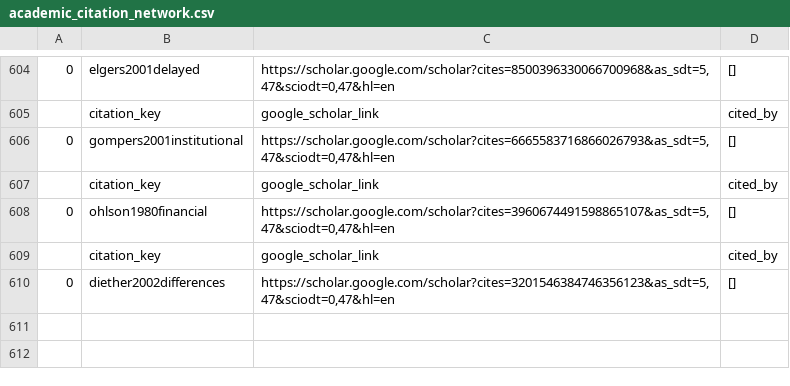
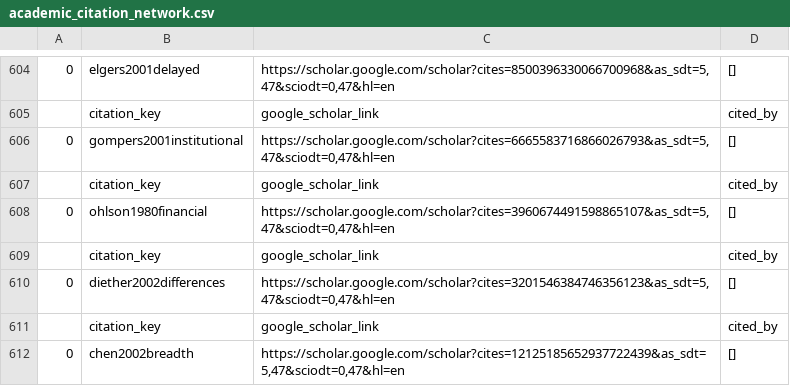
Before and after one commit to krishpn/academicgraphs, a CSV file: academic_citation_network.csv, drawn as a sheet; only a part is shown, gaps mark what is left out.

Commit message:
chen2002breadth

```diff
--- a/academic_citation_network.csv
+++ b/academic_citation_network.csv
@@ -610 +610,3 @@
 0,diether2002differences,"https://scholar.google.com/scholar?cites=3201546384746356123&as_sdt=5,47&sciodt=0,47&hl=en",[]
+,citation_key,google_scholar_link,cited_by
+0,chen2002breadth,"https://scholar.google.com/scholar?cites=12125185652937722439&as_sdt=5,47&sciodt=0,47&hl=en",[]
```
Also changed, not shown: 1 other file.
